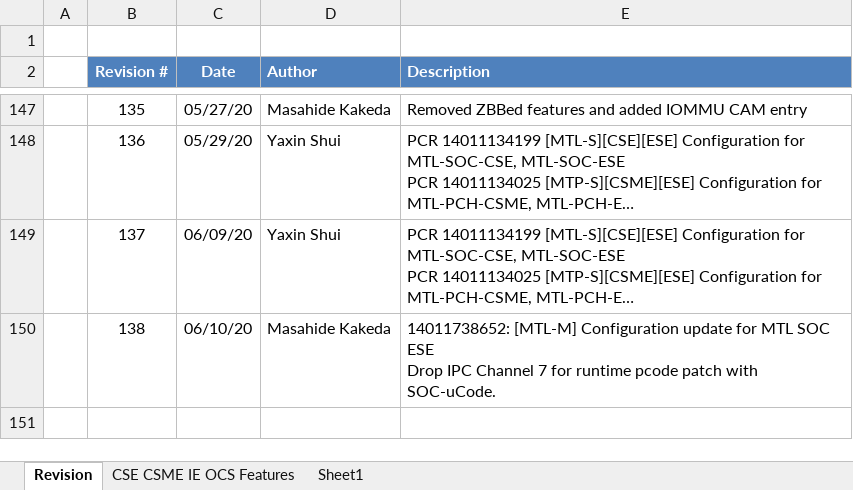
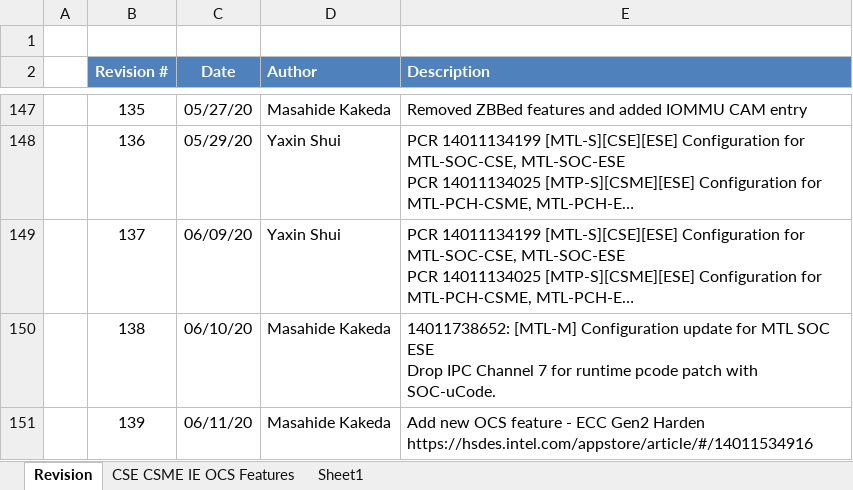
Before and after one commit to jason-ytsao/exp_submodule, an Excel workbook: ArchSpecs/Working/CSME IE OCS Hardware Architecture Features Per Project.xlsx, sheet Revision, drawn as a sheet; only a part is shown, gaps mark what is left out; long unchanged cells end in …; values as stored, in another font and other column widths than the file's, no borders; ↵ is a line break in a cell; the diff names each change by its address in the sheet, - before the commit and + after, or states it on an @@ line.

Commit message:
139 - Add new Feature configuration - Hardened ECC Gen2 with additional SCA mitigation https://hsdes.intel.com/appstore/article/#/14011534916
[git-p4: depot-paths = "//depot/projects/coe/CSME/": change = 788049]

```diff
--- a/ArchSpecs/Working/CSME IE OCS Hardware Architecture Features Per Project.xlsx (sheet Revision)
+++ b/ArchSpecs/Working/CSME IE OCS Hardware Architecture Features Per Project.xlsx (sheet Revision)
+row 151:  | 139 | 06/11/20 | Masahide Kakeda | Add new OCS feature - ECC Gen2 Harden ↵ https://hsdes.intel.com/appstore/article/#/14011534916
```
Also changed, not shown: sheet CSE CSME IE OCS Features.
